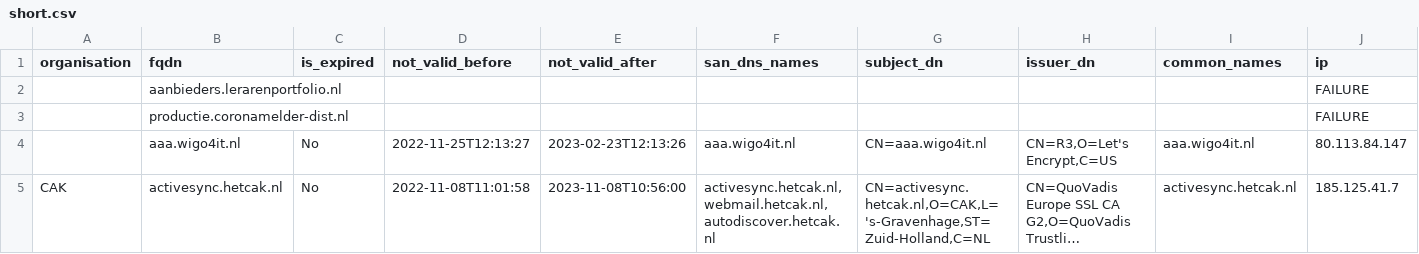
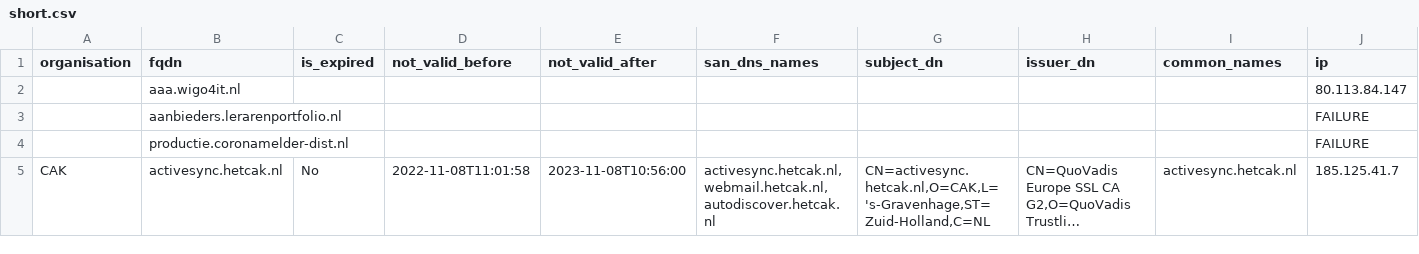
Before and after one commit to okoeroo/pkioverheidfinale, a CSV file: samples/short.csv, drawn as a sheet; only a part is shown; long unchanged cells end in …; removed rows and columns are numbered as before the commit, all else as after; rows hold the shown columns only; the diff names each change by its address in the sheet, - before the commit and + after, or states it on an @@ line.

```diff
--- a/samples/short.csv
+++ b/samples/short.csv
+row 2:  | aaa.wigo4it.nl |  |  |  |  |  |  |  | 80.113.84.147
-row 4:  | aaa.wigo4it.nl | No | 2022-11-25T12:13:27 | 2023-02-23T12:13:26 | aaa.wigo4it.nl | CN=aaa.wigo4it.nl | CN=R3,O=Let's Encrypt,C=US | aaa.wigo4it.nl | 80.113.84.147
```
Also changed, not shown: samples/pkioverheid.IN_scope.expanded-output.csv, samples/pkioverheid.expanded-output.csv.
